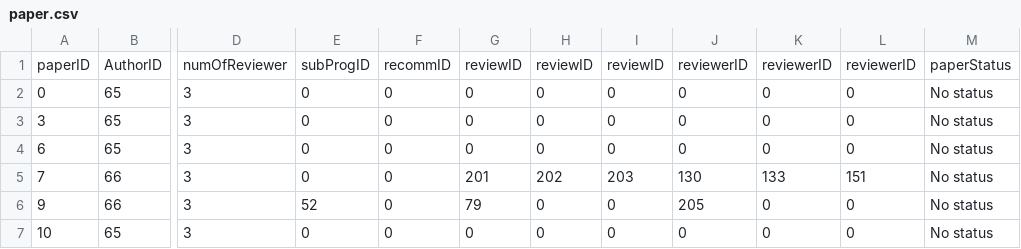
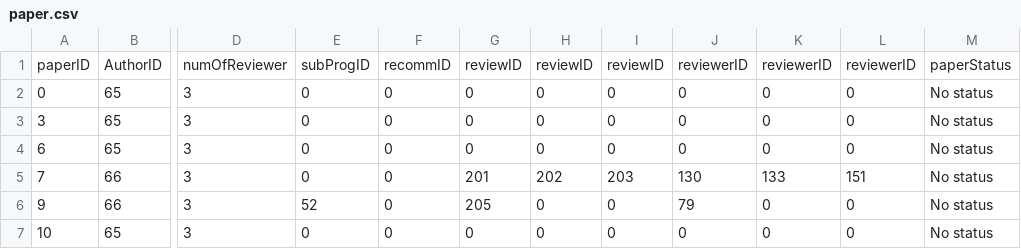
Before and after one commit to mhswelam/ConferenceManagerProject, a CSV file: paper.csv, drawn as a sheet; only a part is shown, gaps mark what is left out; the diff names each change by its address in the sheet, - before the commit and + after, or states it on an @@ line.

Commit message:
fix paper again

```diff
--- a/paper.csv
+++ b/paper.csv
-G6: 79
+G6: 205
-J6: 205
+J6: 79
```
